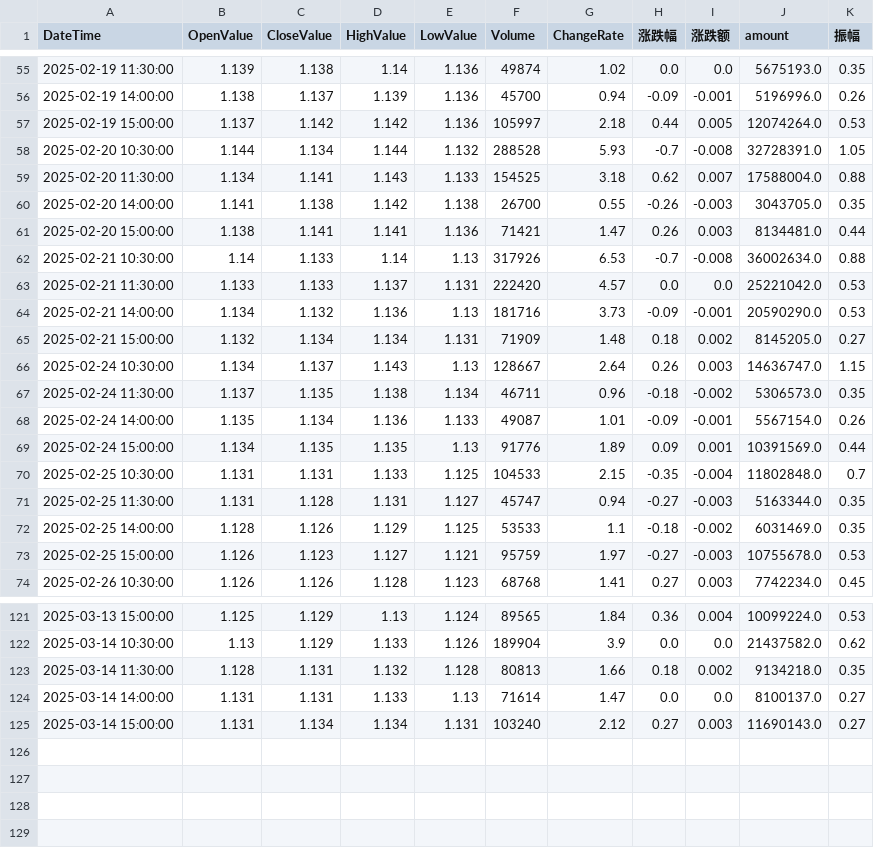
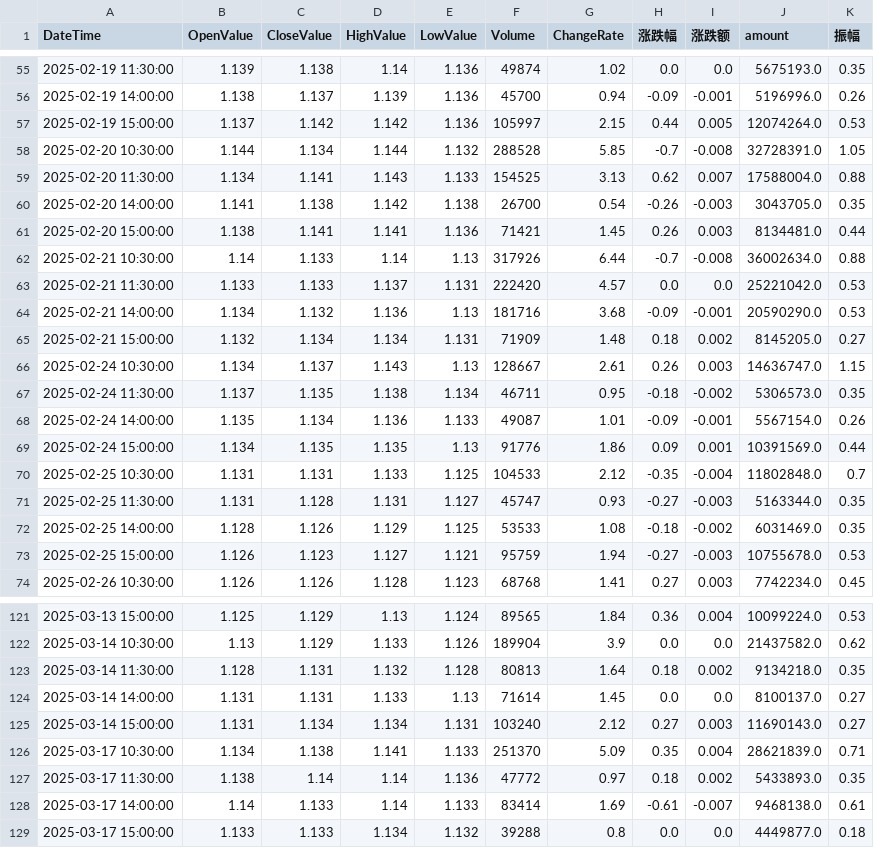
Before and after one commit to JackweiStud/guPiaoJiaoYi, a CSV file: stock_data/561560/561560_60.csv, drawn as a sheet; only a part is shown, gaps mark what is left out; the diff covers the shown part only.

```diff
--- a/stock_data/561560/561560_60.csv
+++ b/stock_data/561560/561560_60.csv
@@ -56,19 +56,19 @@ DateTime,OpenValue,CloseValue,HighValue,LowValue,Volume,ChangeRate,涨跌幅,涨
 2025-02-19 14:00:00,1.138,1.137,1.139,1.136,45700,0.94,-0.09,-0.001,5196996.0,0.26
-2025-02-19 15:00:00,1.137,1.142,1.142,1.136,105997,2.18,0.44,0.005,12074264.0,0.53
-2025-02-20 10:30:00,1.144,1.134,1.144,1.132,288528,5.93,-0.7,-0.008,32728391.0,1.05
-2025-02-20 11:30:00,1.134,1.141,1.143,1.133,154525,3.18,0.62,0.007,17588004.0,0.88
-2025-02-20 14:00:00,1.141,1.138,1.142,1.138,26700,0.55,-0.26,-0.003,3043705.0,0.35
-2025-02-20 15:00:00,1.138,1.141,1.141,1.136,71421,1.47,0.26,0.003,8134481.0,0.44
-2025-02-21 10:30:00,1.14,1.133,1.14,1.13,317926,6.53,-0.7,-0.008,36002634.0,0.88
+2025-02-19 15:00:00,1.137,1.142,1.142,1.136,105997,2.15,0.44,0.005,12074264.0,0.53
+2025-02-20 10:30:00,1.144,1.134,1.144,1.132,288528,5.85,-0.7,-0.008,32728391.0,1.05
+2025-02-20 11:30:00,1.134,1.141,1.143,1.133,154525,3.13,0.62,0.007,17588004.0,0.88
+2025-02-20 14:00:00,1.141,1.138,1.142,1.138,26700,0.54,-0.26,-0.003,3043705.0,0.35
+2025-02-20 15:00:00,1.138,1.141,1.141,1.136,71421,1.45,0.26,0.003,8134481.0,0.44
+2025-02-21 10:30:00,1.14,1.133,1.14,1.13,317926,6.44,-0.7,-0.008,36002634.0,0.88
 2025-02-21 11:30:00,1.133,1.133,1.137,1.131,222420,4.57,0.0,0.0,25221042.0,0.53
-2025-02-21 14:00:00,1.134,1.132,1.136,1.13,181716,3.73,-0.09,-0.001,20590290.0,0.53
+2025-02-21 14:00:00,1.134,1.132,1.136,1.13,181716,3.68,-0.09,-0.001,20590290.0,0.53
 2025-02-21 15:00:00,1.132,1.134,1.134,1.131,71909,1.48,0.18,0.002,8145205.0,0.27
-2025-02-24 10:30:00,1.134,1.137,1.143,1.13,128667,2.64,0.26,0.003,14636747.0,1.15
-2025-02-24 11:30:00,1.137,1.135,1.138,1.134,46711,0.96,-0.18,-0.002,5306573.0,0.35
+2025-02-24 10:30:00,1.134,1.137,1.143,1.13,128667,2.61,0.26,0.003,14636747.0,1.15
+2025-02-24 11:30:00,1.137,1.135,1.138,1.134,46711,0.95,-0.18,-0.002,5306573.0,0.35
 2025-02-24 14:00:00,1.135,1.134,1.136,1.133,49087,1.01,-0.09,-0.001,5567154.0,0.26
-2025-02-24 15:00:00,1.134,1.135,1.135,1.13,91776,1.89,0.09,0.001,10391569.0,0.44
-2025-02-25 10:30:00,1.131,1.131,1.133,1.125,104533,2.15,-0.35,-0.004,11802848.0,0.7
-2025-02-25 11:30:00,1.131,1.128,1.131,1.127,45747,0.94,-0.27,-0.003,5163344.0,0.35
-2025-02-25 14:00:00,1.128,1.126,1.129,1.125,53533,1.1,-0.18,-0.002,6031469.0,0.35
-2025-02-25 15:00:00,1.126,1.123,1.127,1.121,95759,1.97,-0.27,-0.003,10755678.0,0.53
+2025-02-24 15:00:00,1.134,1.135,1.135,1.13,91776,1.86,0.09,0.001,10391569.0,0.44
+2025-02-25 10:30:00,1.131,1.131,1.133,1.125,104533,2.12,-0.35,-0.004,11802848.0,0.7
+2025-02-25 11:30:00,1.131,1.128,1.131,1.127,45747,0.93,-0.27,-0.003,5163344.0,0.35
+2025-02-25 14:00:00,1.128,1.126,1.129,1.125,53533,1.08,-0.18,-0.002,6031469.0,0.35
+2025-02-25 15:00:00,1.126,1.123,1.127,1.121,95759,1.94,-0.27,-0.003,10755678.0,0.53
 2025-02-26 10:30:00,1.126,1.126,1.128,1.123,68768,1.41,0.27,0.003,7742234.0,0.45
@@ -122,4 +122,8 @@ DateTime,OpenValue,CloseValue,HighValue,LowValue,Volume,ChangeRate,涨跌幅,涨
 2025-03-14 10:30:00,1.13,1.129,1.133,1.126,189904,3.9,0.0,0.0,21437582.0,0.62
-2025-03-14 11:30:00,1.128,1.131,1.132,1.128,80813,1.66,0.18,0.002,9134218.0,0.35
-2025-03-14 14:00:00,1.131,1.131,1.133,1.13,71614,1.47,0.0,0.0,8100137.0,0.27
+2025-03-14 11:30:00,1.128,1.131,1.132,1.128,80813,1.64,0.18,0.002,9134218.0,0.35
+2025-03-14 14:00:00,1.131,1.131,1.133,1.13,71614,1.45,0.0,0.0,8100137.0,0.27
 2025-03-14 15:00:00,1.131,1.134,1.134,1.131,103240,2.12,0.27,0.003,11690143.0,0.27
+2025-03-17 10:30:00,1.134,1.138,1.141,1.133,251370,5.09,0.35,0.004,28621839.0,0.71
+2025-03-17 11:30:00,1.138,1.14,1.14,1.136,47772,0.97,0.18,0.002,5433893.0,0.35
+2025-03-17 14:00:00,1.14,1.133,1.14,1.133,83414,1.69,-0.61,-0.007,9468138.0,0.61
+2025-03-17 15:00:00,1.133,1.133,1.134,1.132,39288,0.8,0.0,0.0,4449877.0,0.18
```
Also changed, not shown: 32 edited cells elsewhere in this file, stock_data/159655/159655_60.csv, stock_data/159655/159655_Day.csv, 4 other files.
